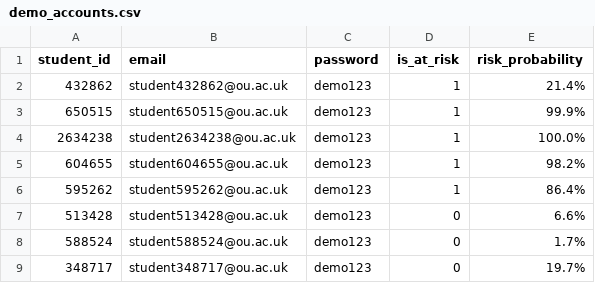
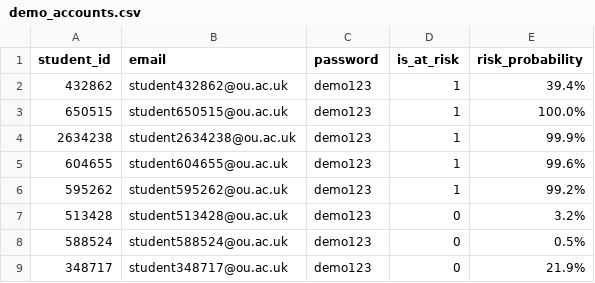
Before and after one commit to trthanhdo41/plaf, a CSV file: data/demo_accounts.csv, drawn as a sheet.

```diff
--- a/data/demo_accounts.csv
+++ b/data/demo_accounts.csv
@@ -1,9 +1,9 @@
 student_id,email,password,is_at_risk,risk_probability
-432862,student432862@ou.ac.uk,demo123,1,21.4%
-650515,student650515@ou.ac.uk,demo123,1,99.9%
-2634238,student2634238@ou.ac.uk,demo123,1,100.0%
-604655,student604655@ou.ac.uk,demo123,1,98.2%
-595262,student595262@ou.ac.uk,demo123,1,86.4%
-513428,student513428@ou.ac.uk,demo123,0,6.6%
-588524,student588524@ou.ac.uk,demo123,0,1.7%
-348717,student348717@ou.ac.uk,demo123,0,19.7%
+432862,student432862@ou.ac.uk,demo123,1,39.4%
+650515,student650515@ou.ac.uk,demo123,1,100.0%
+2634238,student2634238@ou.ac.uk,demo123,1,99.9%
+604655,student604655@ou.ac.uk,demo123,1,99.6%
+595262,student595262@ou.ac.uk,demo123,1,99.2%
+513428,student513428@ou.ac.uk,demo123,0,3.2%
+588524,student588524@ou.ac.uk,demo123,0,0.5%
+348717,student348717@ou.ac.uk,demo123,0,21.9%
```
Also changed, not shown: 7 other files.
